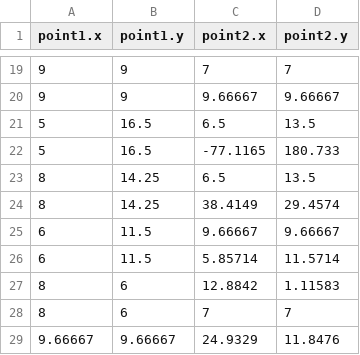
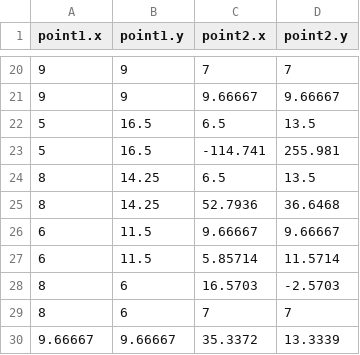
Before and after one commit to Tanishkakabra/cs603_voronoi, a CSV file: output.csv, drawn as a sheet; only a part is shown, gaps mark what is left out; the diff covers the shown part only.

```diff
--- a/output.csv
+++ b/output.csv
@@ -21,9 +22,9 @@ point1.x,point1.y,point2.x,point2.y
 5,16.5,6.5,13.5
-5,16.5,-77.1165,180.733
+5,16.5,-114.741,255.981
 8,14.25,6.5,13.5
-8,14.25,38.4149,29.4574
+8,14.25,52.7936,36.6468
 6,11.5,9.66667,9.66667
 6,11.5,5.85714,11.5714
-8,6,12.8842,1.11583
+8,6,16.5703,-2.5703
 8,6,7,7
-9.66667,9.66667,24.9329,11.8476
+9.66667,9.66667,35.3372,13.3339
```
Also changed, not shown: 11 added rows, 10 removed rows and 10 edited cells elsewhere in this file, 6 other files.
